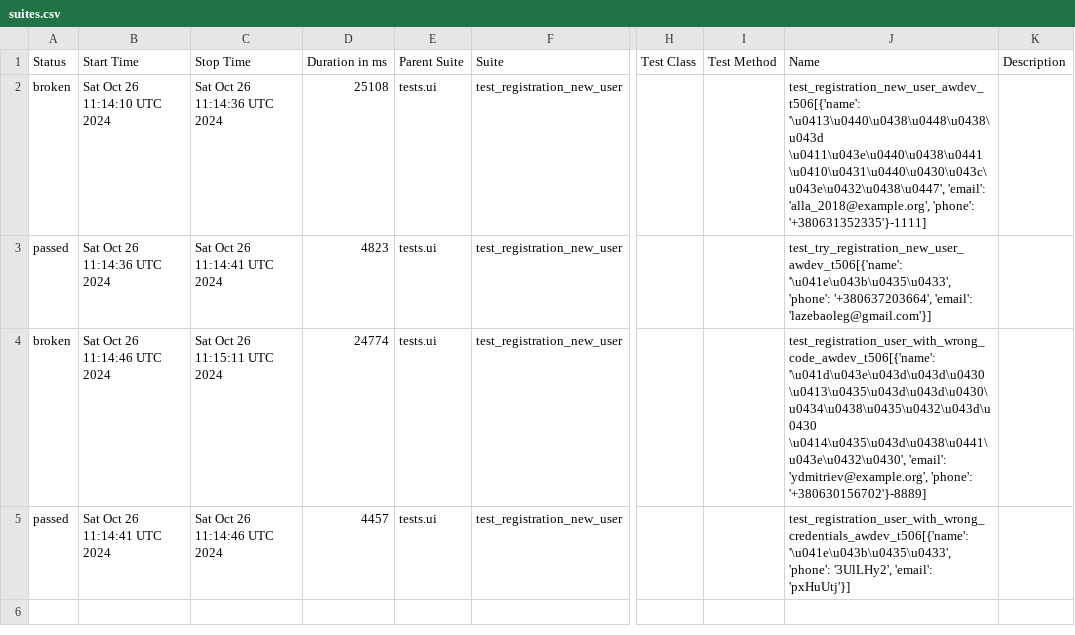
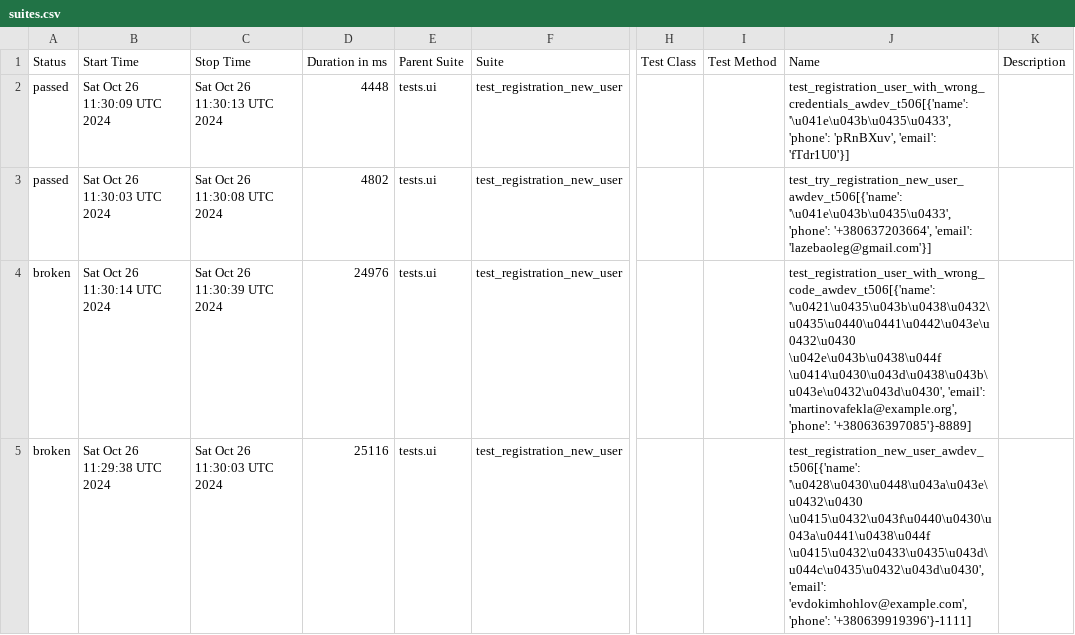
Before and after one commit to fisher1706/my_test_gitnub_actions, a CSV file: data/suites.csv, drawn as a sheet; only a part is shown, gaps mark what is left out; the diff names each change by its address in the sheet, - before the commit and + after, or states it on an @@ line.

Commit message:
Deploying to gh-pages from @ fisher1706/my_test_gitnub_actions@40e0eaa2eb890dd0477d794c34a116e6fea4075a 🚀

```diff
--- a/data/suites.csv
+++ b/data/suites.csv
-A2 (Status): broken
+A2 (Status): passed
-B2 (Start Time): Sat Oct 26 11:14:10 UTC 2024
+B2 (Start Time): Sat Oct 26 11:30:09 UTC 2024
-C2 (Stop Time): Sat Oct 26 11:14:36 UTC 2024
+C2 (Stop Time): Sat Oct 26 11:30:13 UTC 2024
-D2 (Duration in ms): 25108
+D2 (Duration in ms): 4448
-J2 (Name): test_registration_new_user_awdev_t506[{'name': '\u0413\u0440\u0438\u0448\u0438\u043d \u0411\u043e\u0440\u0438\u0441 \u0410\u0431\u0440\u0430\u043c\u043e\u0432\u0438\u0447', 'email': 'alla_2018@example.org', 'phone': '+380631352335'}-1111]
+J2 (Name): test_registration_user_with_wrong_credentials_awdev_t506[{'name': '\u041e\u043b\u0435\u0433', 'phone': 'pRnBXuv', 'email': 'fTdr1U0'}]
-B3 (Start Time): Sat Oct 26 11:14:36 UTC 2024
+B3 (Start Time): Sat Oct 26 11:30:03 UTC 2024
-C3 (Stop Time): Sat Oct 26 11:14:41 UTC 2024
+C3 (Stop Time): Sat Oct 26 11:30:08 UTC 2024
-D3 (Duration in ms): 4823
+D3 (Duration in ms): 4802
-B4 (Start Time): Sat Oct 26 11:14:46 UTC 2024
+B4 (Start Time): Sat Oct 26 11:30:14 UTC 2024
-C4 (Stop Time): Sat Oct 26 11:15:11 UTC 2024
+C4 (Stop Time): Sat Oct 26 11:30:39 UTC 2024
-D4 (Duration in ms): 24774
+D4 (Duration in ms): 24976
-J4 (Name): test_registration_user_with_wrong_code_awdev_t506[{'name': '\u041d\u043e\u043d\u043d\u0430 \u0413\u0435\u043d\u043d\u0430\u0434\u0438\u0435\u0432\u043d\u0430 \u0414\u0435\u043d\u0438\u0441\u043e\u0432\u0430', 'email': 'ydmitriev@example.org', 'phone': '+380630156702'}-8889]
+J4 (Name): test_registration_user_with_wrong_code_awdev_t506[{'name': '\u0421\u0435\u043b\u0438\u0432\u0435\u0440\u0441\u0442\u043e\u0432\u0430 \u042e\u043b\u0438\u044f \u0414\u0430\u043d\u0438\u043b\u043e\u0432\u043d\u0430', 'email': 'martinovafekla@example.org', 'phone': '+380636397085'}-8889]
-A5 (Status): passed
+A5 (Status): broken
-B5 (Start Time): Sat Oct 26 11:14:41 UTC 2024
+B5 (Start Time): Sat Oct 26 11:29:38 UTC 2024
-C5 (Stop Time): Sat Oct 26 11:14:46 UTC 2024
+C5 (Stop Time): Sat Oct 26 11:30:03 UTC 2024
-D5 (Duration in ms): 4457
+D5 (Duration in ms): 25116
-J5 (Name): test_registration_user_with_wrong_credentials_awdev_t506[{'name': '\u041e\u043b\u0435\u0433', 'phone': '3UlLHy2', 'email': 'pxHuUtj'}]
+J5 (Name): test_registration_new_user_awdev_t506[{'name': '\u0428\u0430\u0448\u043a\u043e\u0432\u0430 \u0415\u0432\u043f\u0440\u0430\u043a\u0441\u0438\u044f \u0415\u0432\u0433\u0435\u043d\u044c\u0435\u0432\u043d\u0430', 'email': 'evdokimhohlov@example.com', 'phone': '+380639919396'}-1111]
```
Also changed, not shown: 24 other files.
